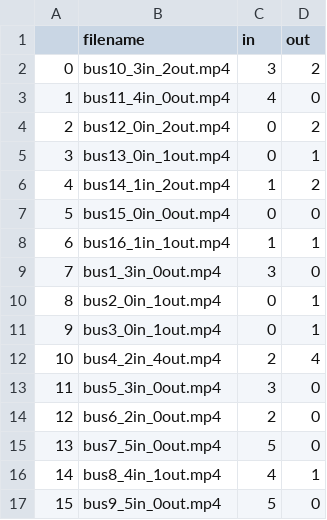
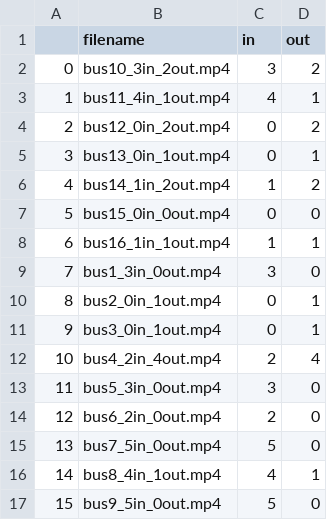
Before and after one commit to andreyshilenko99/deep-sort-yolov4, a CSV file: data_files/labels_counted.csv, drawn as a sheet.

```diff
--- a/data_files/labels_counted.csv
+++ b/data_files/labels_counted.csv
@@ -2,3 +2,3 @@
 0,bus10_3in_2out.mp4,3,2
-1,bus11_4in_0out.mp4,4,0
+1,bus11_4in_1out.mp4,4,1
 2,bus12_0in_2out.mp4,0,2
```
Also changed, not shown: data_files/doors_info.csv, 2 other files.
